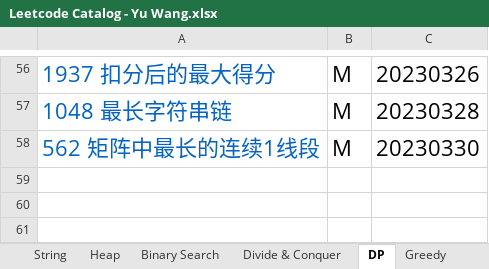
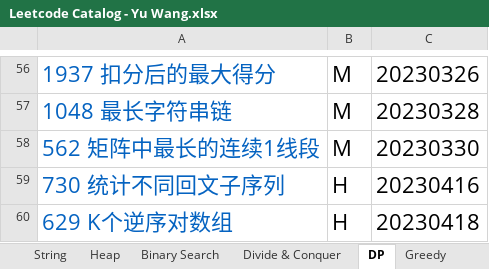
Before and after one commit to wywy136/Notes, an Excel workbook: Algorithms/Leetcode/Leetcode Catalog - Yu Wang.xlsx, sheet DP, drawn as a sheet; only a part is shown, gaps mark what is left out; values as stored, in another font and other column widths than the file's, no borders; the diff names each change by its address in the sheet, - before the commit and + after, or states it on an @@ line.

```diff
--- a/Algorithms/Leetcode/Leetcode Catalog - Yu Wang.xlsx (sheet DP)
+++ b/Algorithms/Leetcode/Leetcode Catalog - Yu Wang.xlsx (sheet DP)
+row 59: 730 统计不同回文子序列 | H | 20230416
+row 60: 629 K个逆序对数组 | H | 20230418
```
Also changed, not shown: sheet Stack & Queue, sheet Linked List, sheet String, sheet Hash, sheet Simulation, sheet Two Pointers, 4 more sheets, other sheet tabs, 2 other files.
